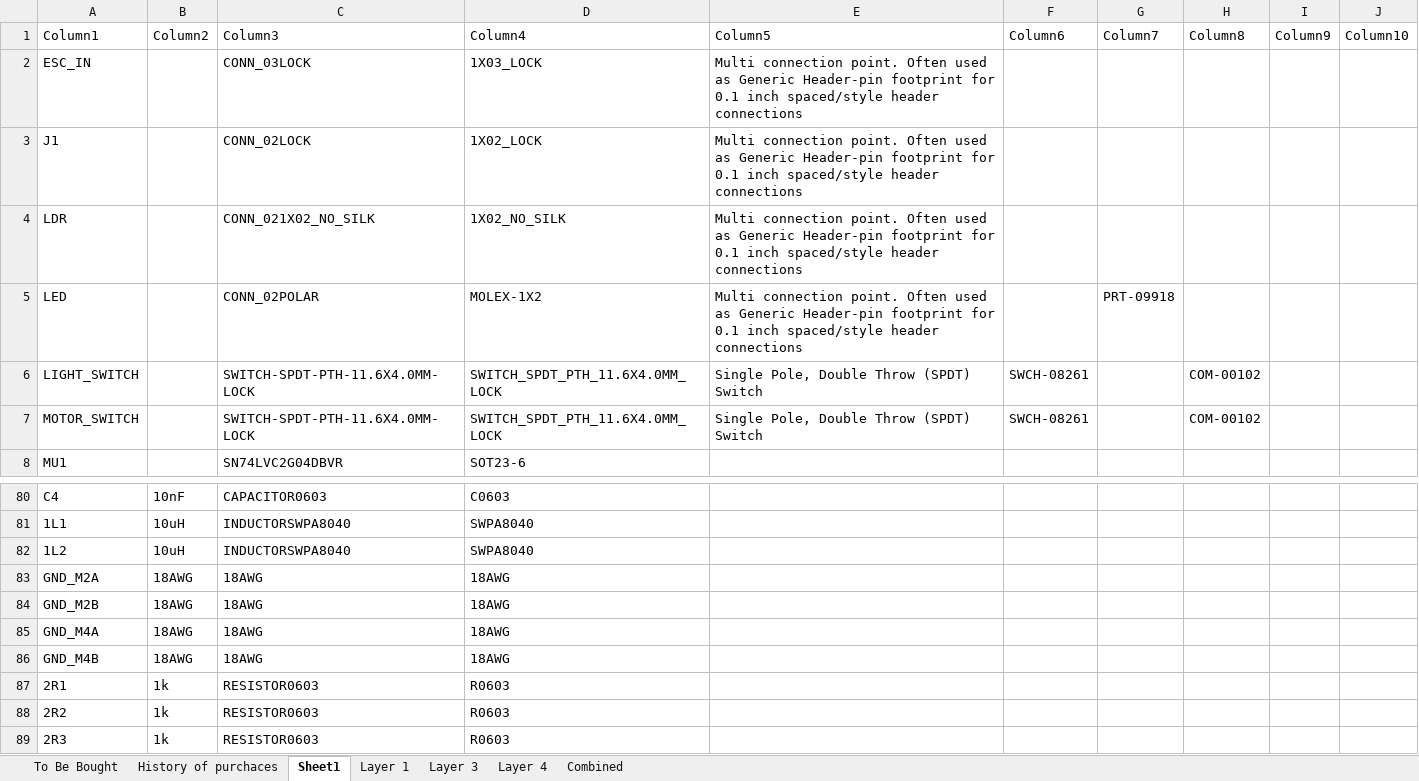
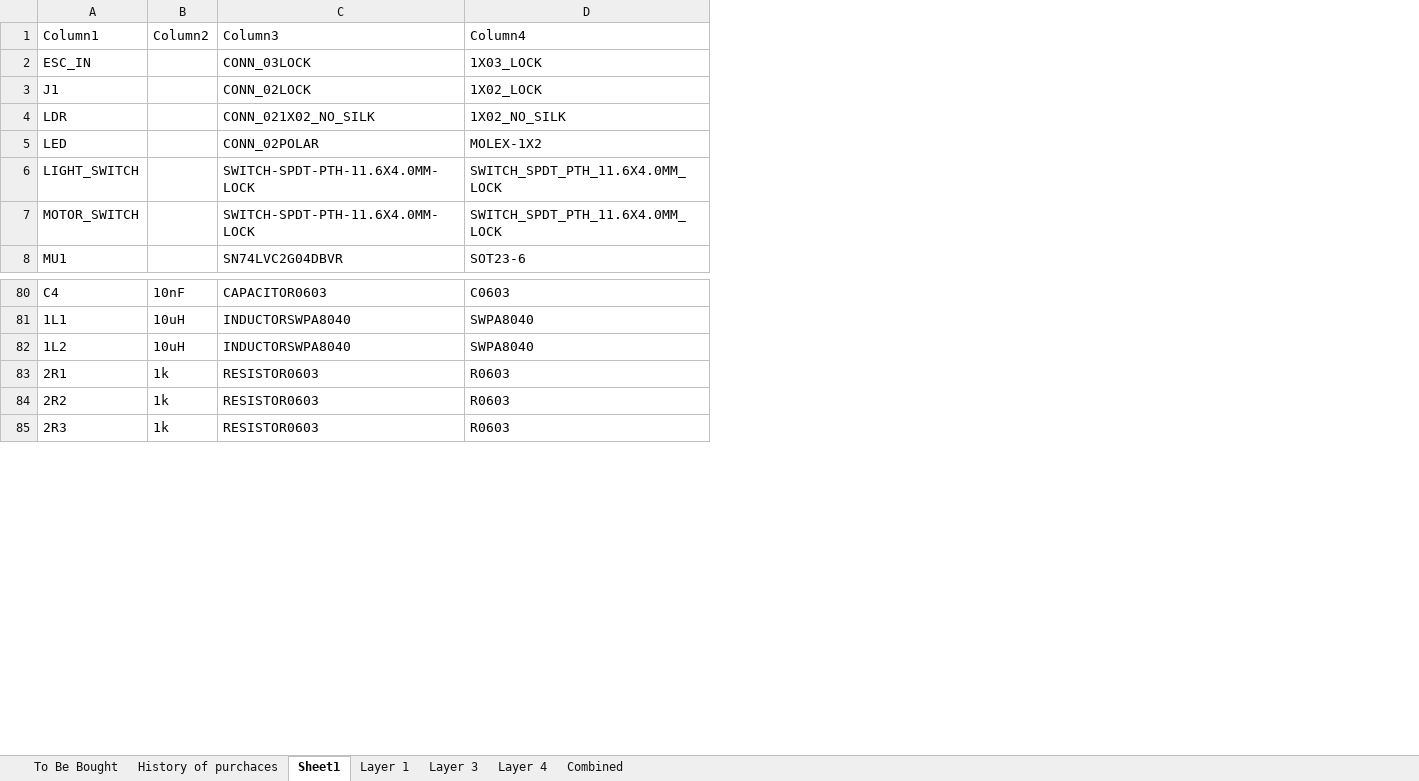
Before and after one commit to senrobo/senrobo2022, an Excel workbook: partlist/Taobao.xlsx, sheet Sheet1, drawn as a sheet; only a part is shown, gaps mark what is left out; values as stored, in another font and other column widths than the file's, no borders; table styles not drawn; the diff names each change by its address in the sheet, - before the commit and + after, or states it on an @@ line.

Commit message:
taobao

```diff
--- a/partlist/Taobao.xlsx (sheet Sheet1)
+++ b/partlist/Taobao.xlsx (sheet Sheet1)
-column E (Column5), rows 2-7: Multi connection point. Often used as Generic Header-pin footprint for 0.1 inch spaced/style header connections | Multi connection point. Often used as Generic Header-pin footprint for 0.1 inch spaced/style header connections | Multi connection point. Often used as Generic Header-pin footprint for 0.1 inch spaced/style header connections | Multi connection point. Often used as Generic Header-pin footprint for 0.1 inch spaced/style header connections | Single Pole, Double Throw (SPDT) Switch | Single Pole, Double Throw (SPDT) Switch
-column F (Column6), rows 6-7: SWCH-08261 | SWCH-08261
-column G (Column7), row 5: PRT-09918
-column H (Column8), rows 6-7: COM-00102 | COM-00102
-column I (Column9), empty
-column J (Column10), empty
-row 83: GND_M2A | 18AWG | 18AWG | 18AWG
-row 84: GND_M2B | 18AWG | 18AWG | 18AWG
-row 85: GND_M4A | 18AWG | 18AWG | 18AWG
-row 86: GND_M4B | 18AWG | 18AWG | 18AWG
```
